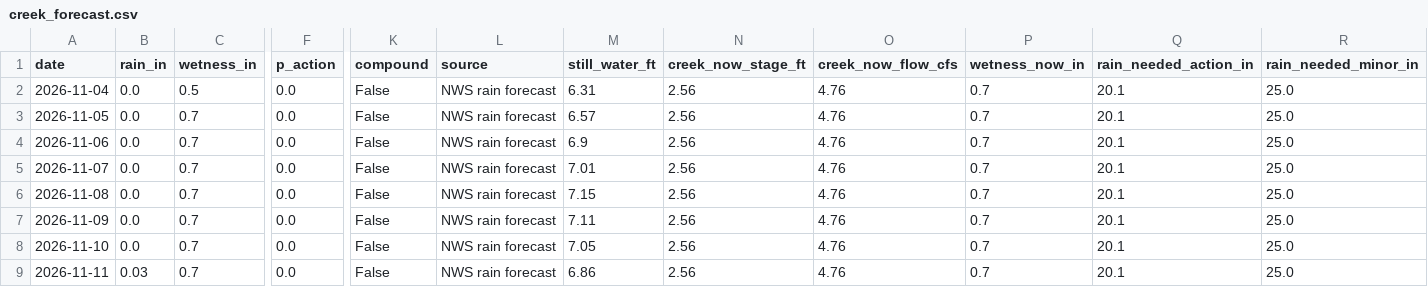
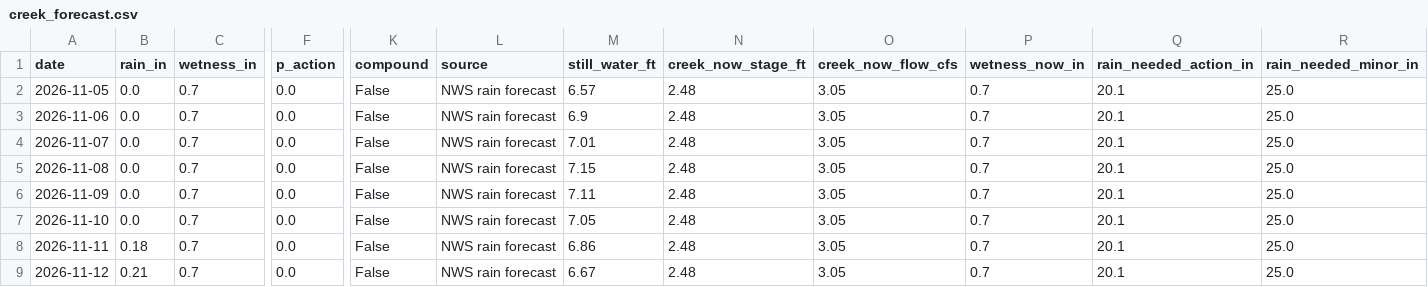
Before and after one commit to kevinkeet/frontpage, a CSV file: capitola/data/creek_forecast.csv, drawn as a sheet; only a part is shown, gaps mark what is left out; removed rows and columns are numbered as before the commit, all else as after; rows hold the shown columns only; the diff names each change by its address in the sheet, - before the commit and + after, or states it on an @@ line.

```diff
--- a/capitola/data/creek_forecast.csv
+++ b/capitola/data/creek_forecast.csv
-row 2: 2026-11-04 | 0.0 | 0.5 | 0.0 | False | NWS rain forecast | 6.31 | 2.56 | 4.76 | 0.7 | 20.1 | 25.0
-N2:N8 (creek_now_stage_ft): 2.56
+N2:N8 (creek_now_stage_ft): 2.48
-O2:O8 (creek_now_flow_cfs): 4.76
+O2:O8 (creek_now_flow_cfs): 3.05
-B8 (rain_in): 0.03
+B8 (rain_in): 0.18
+row 9: 2026-11-12 | 0.21 | 0.7 | 0.0 | False | NWS rain forecast | 6.67 | 2.48 | 3.05 | 0.7 | 20.1 | 25.0
```
Also changed, not shown: capitola/data/forecast_daily.csv, capitola/data/forecast_hourly.csv, 8 other files.
